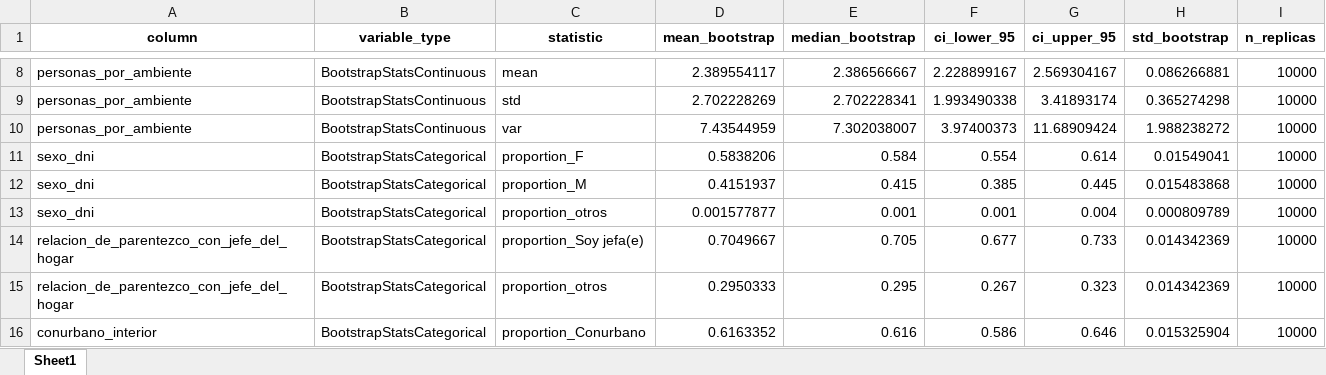
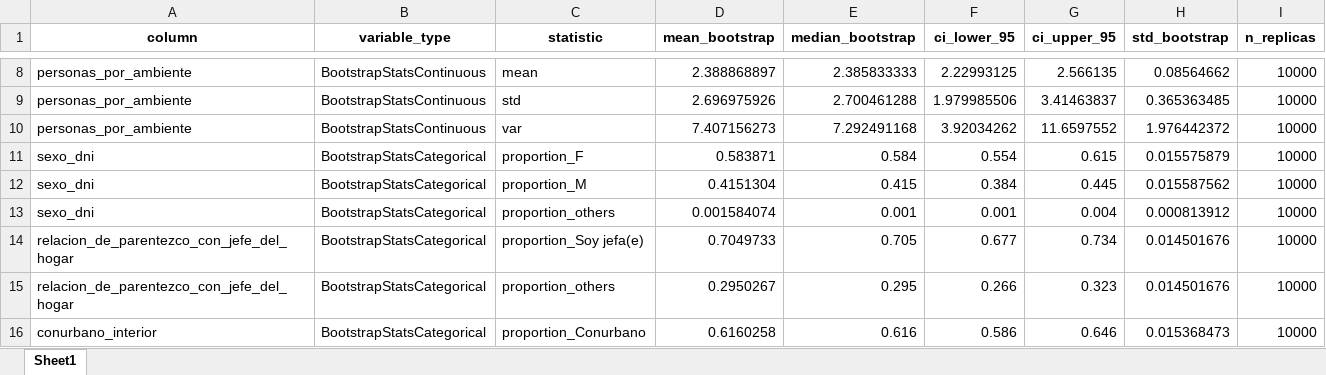
Before and after one commit to andreasoledadguerra/impact-evaluation-of-public-policy, an Excel workbook: data/final/tables/bootstrap_summary_treatment.xlsx, sheet Sheet1, drawn as a sheet; only a part is shown, gaps mark what is left out; values as stored, in another font and other column widths than the file's, no borders; the diff covers the shown part only; the diff names each change by its address in the sheet, - before the commit and + after, or states it on an @@ line.

```diff
--- a/data/final/tables/bootstrap_summary_treatment.xlsx (sheet Sheet1)
+++ b/data/final/tables/bootstrap_summary_treatment.xlsx (sheet Sheet1)
-D8 (mean_bootstrap): 2.389554117
+D8 (mean_bootstrap): 2.388868897
-E8 (median_bootstrap): 2.386566667
+E8 (median_bootstrap): 2.385833333
-F8 (ci_lower_95): 2.228899167
+F8 (ci_lower_95): 2.22993125
-G8 (ci_upper_95): 2.569304167
+G8 (ci_upper_95): 2.566135
-H8 (std_bootstrap): 0.086266881
+H8 (std_bootstrap): 0.08564662
-D9 (mean_bootstrap): 2.702228269
+D9 (mean_bootstrap): 2.696975926
-E9 (median_bootstrap): 2.702228341
+E9 (median_bootstrap): 2.700461288
-F9 (ci_lower_95): 1.993490338
+F9 (ci_lower_95): 1.979985506
-G9 (ci_upper_95): 3.41893174
+G9 (ci_upper_95): 3.41463837
-H9 (std_bootstrap): 0.365274298
+H9 (std_bootstrap): 0.365363485
-D10 (mean_bootstrap): 7.43544959
+D10 (mean_bootstrap): 7.407156273
-E10 (median_bootstrap): 7.302038007
+E10 (median_bootstrap): 7.292491168
-F10 (ci_lower_95): 3.97400373
+F10 (ci_lower_95): 3.92034262
-G10 (ci_upper_95): 11.68909424
+G10 (ci_upper_95): 11.6597552
-H10 (std_bootstrap): 1.988238272
+H10 (std_bootstrap): 1.976442372
-D11 (mean_bootstrap): 0.5838206
+D11 (mean_bootstrap): 0.583871
-G11 (ci_upper_95): 0.614
+G11 (ci_upper_95): 0.615
-H11 (std_bootstrap): 0.01549041
+H11 (std_bootstrap): 0.015575879
-D12 (mean_bootstrap): 0.4151937
+D12 (mean_bootstrap): 0.4151304
-F12 (ci_lower_95): 0.385
+F12 (ci_lower_95): 0.384
-H12 (std_bootstrap): 0.015483868
+H12 (std_bootstrap): 0.015587562
-C13 (statistic): proportion_otros
+C13 (statistic): proportion_others
-D13 (mean_bootstrap): 0.001577877
+D13 (mean_bootstrap): 0.001584074
-H13 (std_bootstrap): 0.000809789
+H13 (std_bootstrap): 0.000813912
-D14 (mean_bootstrap): 0.7049667
+D14 (mean_bootstrap): 0.7049733
-G14 (ci_upper_95): 0.733
+G14 (ci_upper_95): 0.734
-H14:H15 (std_bootstrap): 0.014342369
+H14:H15 (std_bootstrap): 0.014501676
-C15 (statistic): proportion_otros
+C15 (statistic): proportion_others
-D15 (mean_bootstrap): 0.2950333
+D15 (mean_bootstrap): 0.2950267
-F15 (ci_lower_95): 0.267
+F15 (ci_lower_95): 0.266
-D16 (mean_bootstrap): 0.6163352
+D16 (mean_bootstrap): 0.6160258
-H16 (std_bootstrap): 0.015325904
+H16 (std_bootstrap): 0.015368473
```
Also changed, not shown: 48 edited cells elsewhere in this sheet, data/final/tables/bootstrap_summary_control.xlsx, data/final/tables/media_condition.xlsx, 17 other files.
